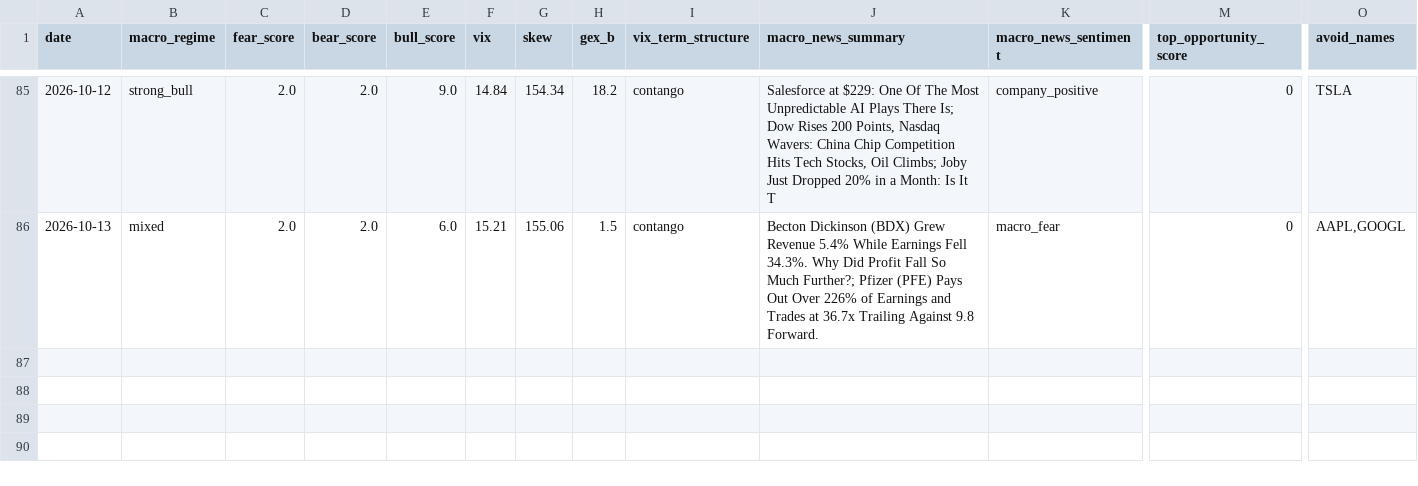
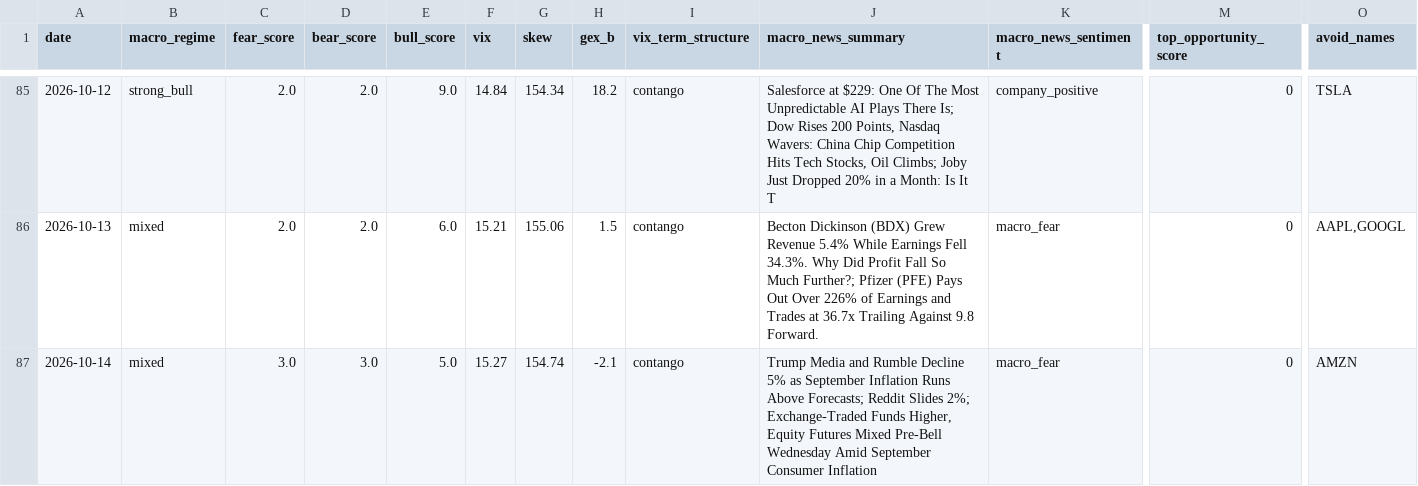
Before and after one commit to one7rade-byte/gex-tracker, a CSV file: intelligence_log.csv, drawn as a sheet; only a part is shown, gaps mark what is left out; rows hold the shown columns only; the diff names each change by its address in the sheet, - before the commit and + after, or states it on an @@ line.

Commit message:
Intelligence report 2026-10-14

```diff
--- a/intelligence_log.csv
+++ b/intelligence_log.csv
+row 87: 2026-10-14 | mixed | 3.0 | 3.0 | 5.0 | 15.27 | 154.74 | -2.1 | contango | Trump Media and Rumble Decline 5% as September Inflation Runs Above Forecasts; Reddit Slides 2%; Exchange-Traded Funds Higher, Equity Futures Mixed Pre-Bell Wednesday Amid September Consumer Inflation | macro_fear | 0 | AMZN
```
Also changed, not shown: 1 other file.
